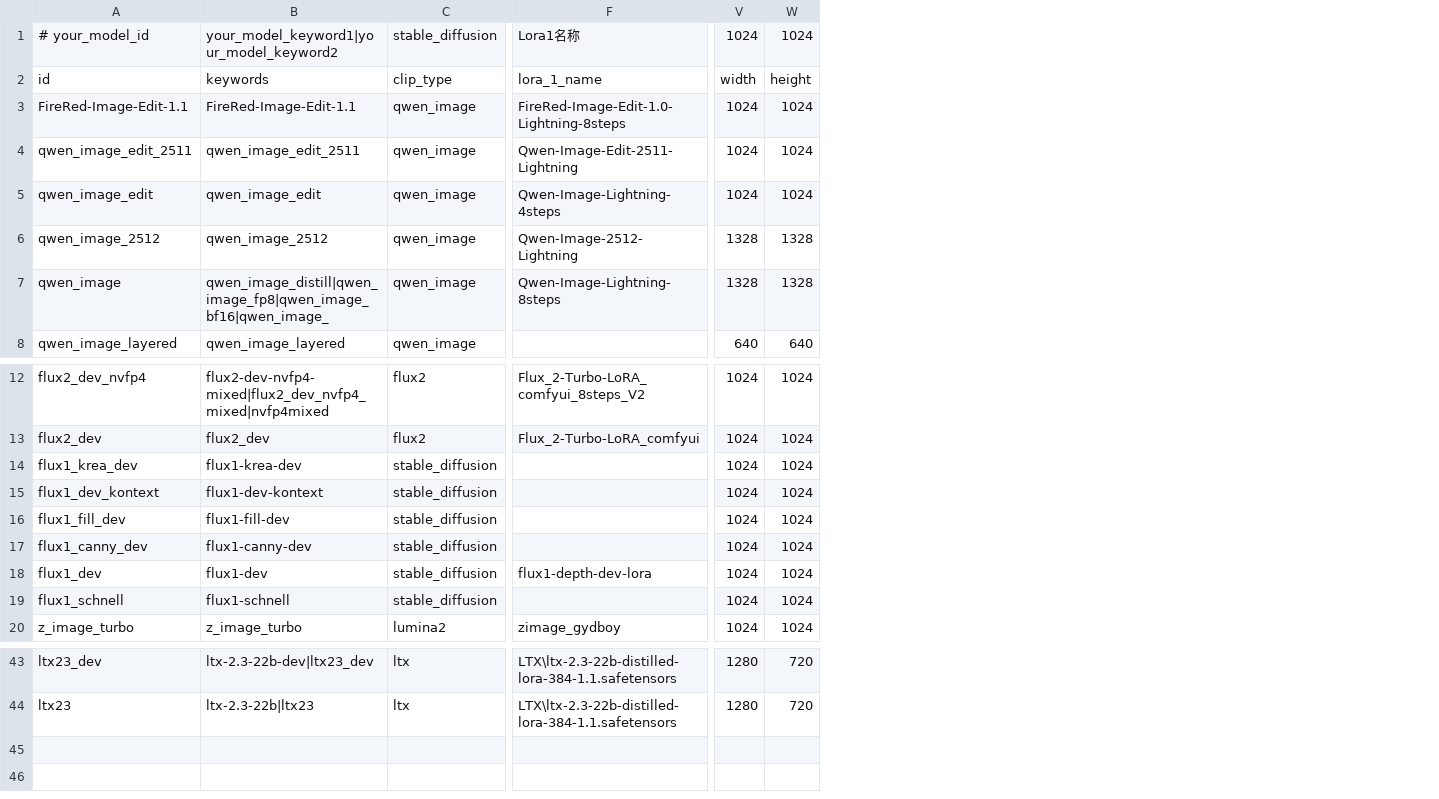
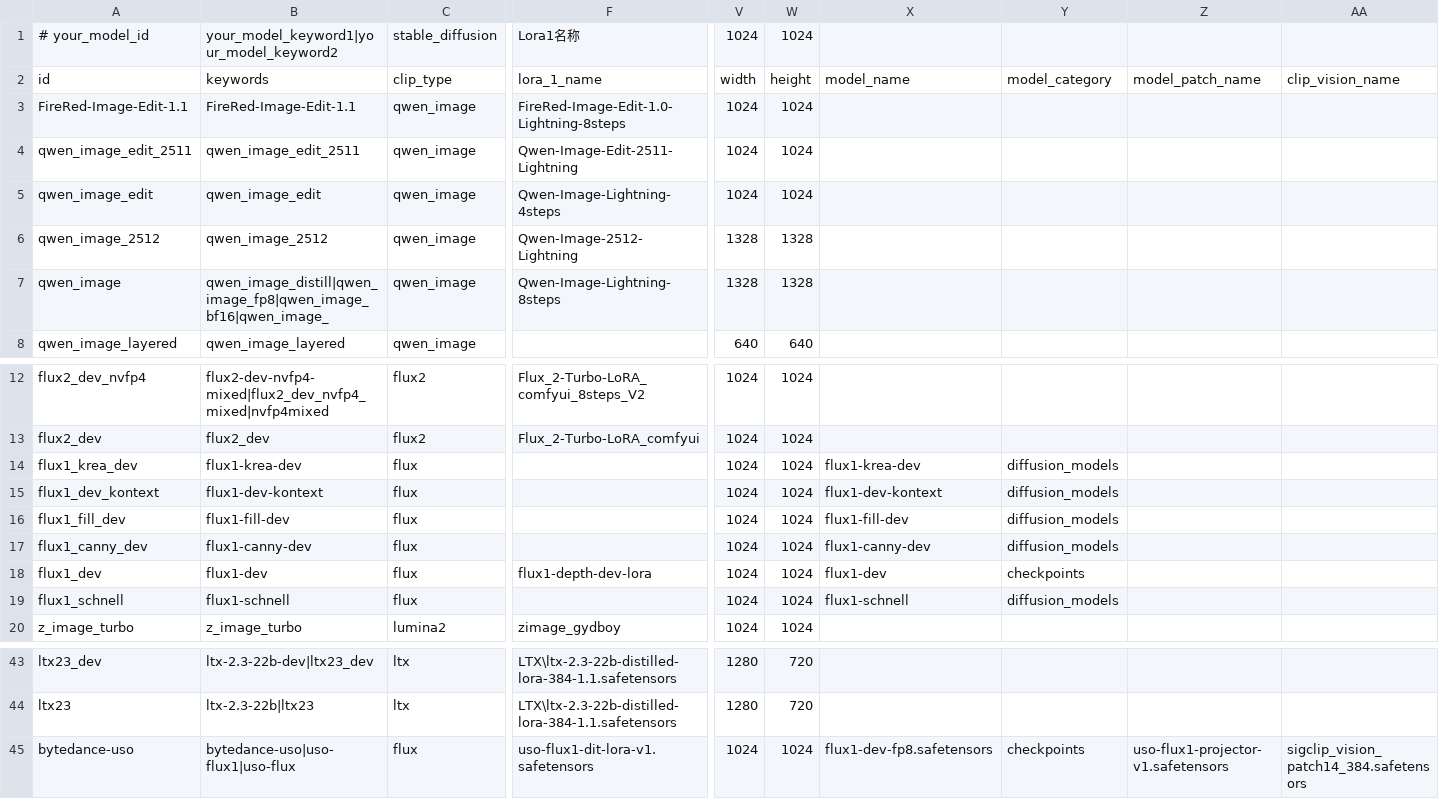
Before and after one commit to guojijun/ComfyUI_GJJ_Nodes, a TSV file: nodes/presets/model_family_presets.tsv, drawn as a sheet; only a part is shown, gaps mark what is left out; rows hold the shown columns only; the diff names each change by its address in the sheet, - before the commit and + after, or states it on an @@ line.

```diff
--- a/nodes/presets/model_family_presets.tsv
+++ b/nodes/presets/model_family_presets.tsv
+column X, row 2: model_name; rows 14-19: flux1-krea-dev | flux1-dev-kontext | flux1-fill-dev | flux1-canny-dev | flux1-dev | flux1-schnell
+column Y, row 2: model_category; rows 14-19: diffusion_models | diffusion_models | diffusion_models | diffusion_models | checkpoints | diffusion_models
+column Z, row 2: model_patch_name
+column AA, row 2: clip_vision_name
-C14:C19: stable_diffusion
+C14:C19: flux
+row 45: bytedance-uso | bytedance-uso|uso-flux1|uso-flux | flux | uso-flux1-dit-lora-v1.safetensors | 1024 | 1024 | flux1-dev-fp8.safetensors | checkpoints | uso-flux1-projector-v1.safetensors | sigclip_vision_patch14_384.safetensors
```
Also changed, not shown: presets/model_family_presets.tsv, 38 other files.
